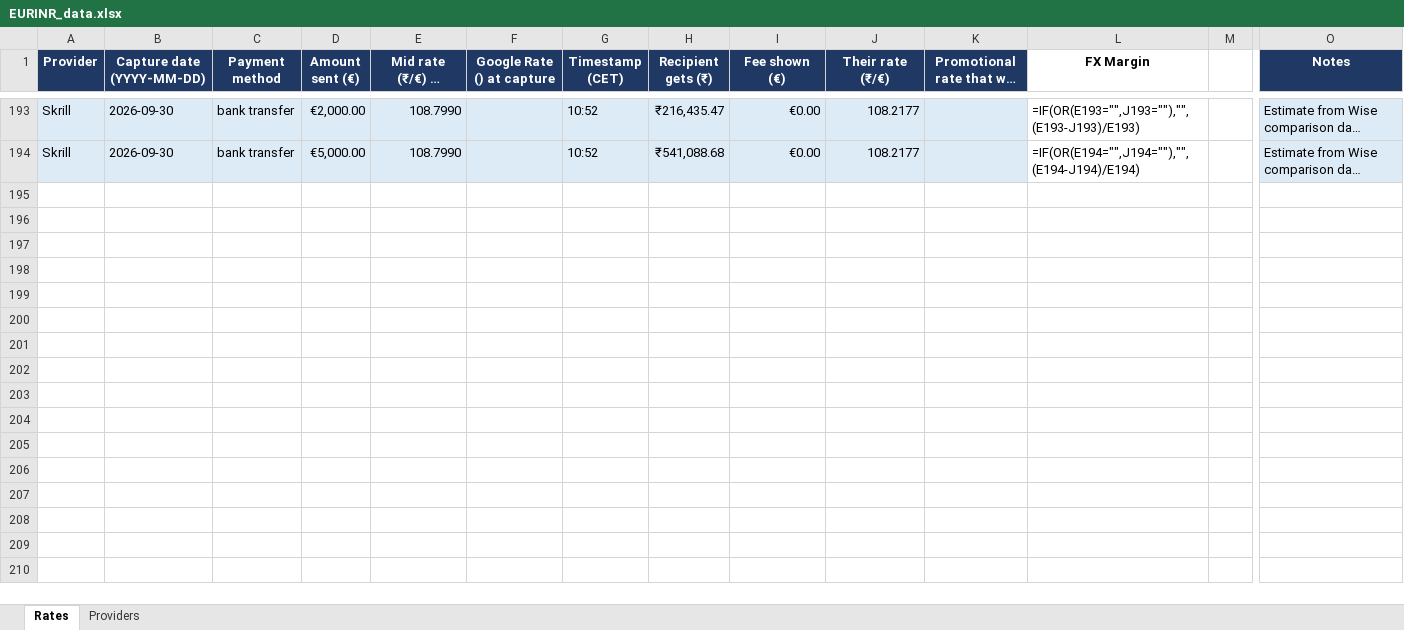
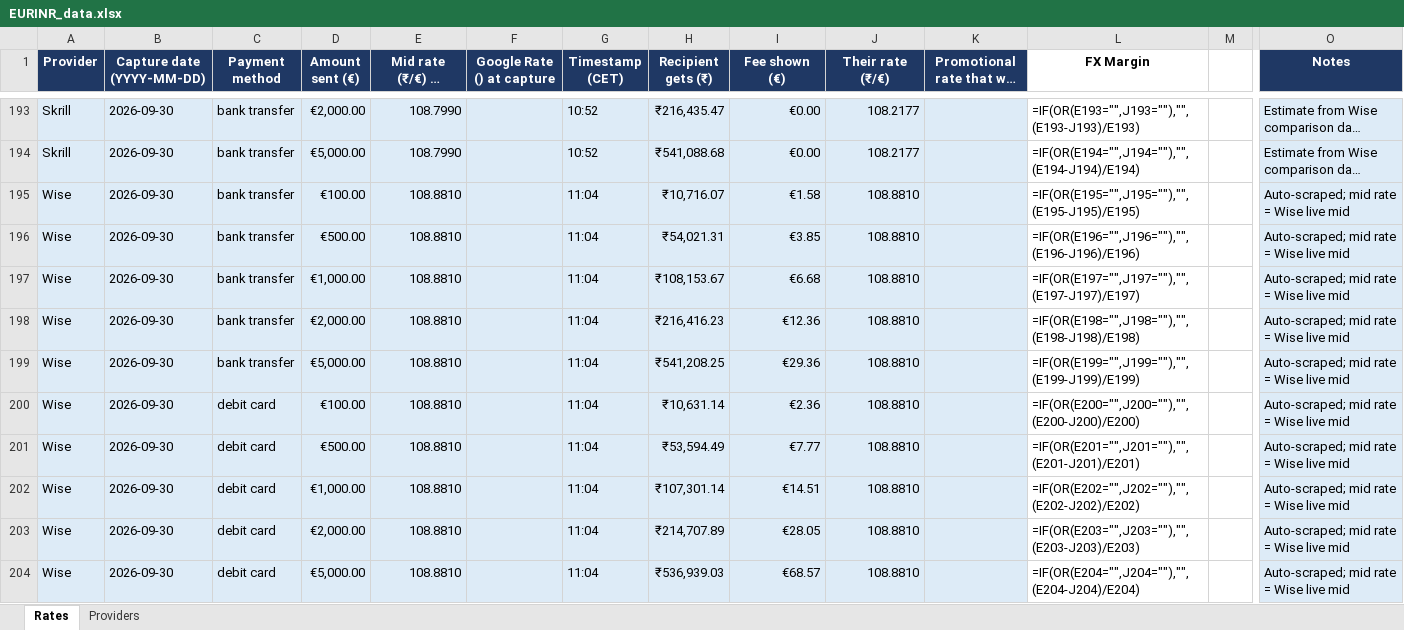
Before and after one commit to berlinisntdead-a11y/EURINR_old, an Excel workbook: data/EURINR_data.xlsx, sheet Rates, drawn as a sheet; only a part is shown, gaps mark what is left out; long unchanged cells end in …; values as stored, in another font and other column widths than the file's, no borders; formulas without a stored value are shown as written; rows hold the shown columns only; the diff covers the shown part only; the diff names each change by its address in the sheet, - before the commit and + after, or states it on an @@ line.

```diff
--- a/data/EURINR_data.xlsx (sheet Rates)
+++ b/data/EURINR_data.xlsx (sheet Rates)
+row 195: Wise | 2026-09-30 | bank transfer | €100.00 | 108.8810 |  | 11:04 | ₹10,716.07 | €1.58 | 108.8810 |  | =IF(OR(E195="",J195=""),"",(E195-J195)/E195) |  | Auto-scraped; mid rate = Wise live mid
+row 196: Wise | 2026-09-30 | bank transfer | €500.00 | 108.8810 |  | 11:04 | ₹54,021.31 | €3.85 | 108.8810 |  | =IF(OR(E196="",J196=""),"",(E196-J196)/E196) |  | Auto-scraped; mid rate = Wise live mid
+row 197: Wise | 2026-09-30 | bank transfer | €1,000.00 | 108.8810 |  | 11:04 | ₹108,153.67 | €6.68 | 108.8810 |  | =IF(OR(E197="",J197=""),"",(E197-J197)/E197) |  | Auto-scraped; mid rate = Wise live mid
+row 198: Wise | 2026-09-30 | bank transfer | €2,000.00 | 108.8810 |  | 11:04 | ₹216,416.23 | €12.36 | 108.8810 |  | =IF(OR(E198="",J198=""),"",(E198-J198)/E198) |  | Auto-scraped; mid rate = Wise live mid
+row 199: Wise | 2026-09-30 | bank transfer | €5,000.00 | 108.8810 |  | 11:04 | ₹541,208.25 | €29.36 | 108.8810 |  | =IF(OR(E199="",J199=""),"",(E199-J199)/E199) |  | Auto-scraped; mid rate = Wise live mid
+row 200: Wise | 2026-09-30 | debit card | €100.00 | 108.8810 |  | 11:04 | ₹10,631.14 | €2.36 | 108.8810 |  | =IF(OR(E200="",J200=""),"",(E200-J200)/E200) |  | Auto-scraped; mid rate = Wise live mid
+row 201: Wise | 2026-09-30 | debit card | €500.00 | 108.8810 |  | 11:04 | ₹53,594.49 | €7.77 | 108.8810 |  | =IF(OR(E201="",J201=""),"",(E201-J201)/E201) |  | Auto-scraped; mid rate = Wise live mid
+row 202: Wise | 2026-09-30 | debit card | €1,000.00 | 108.8810 |  | 11:04 | ₹107,301.14 | €14.51 | 108.8810 |  | =IF(OR(E202="",J202=""),"",(E202-J202)/E202) |  | Auto-scraped; mid rate = Wise live mid
+row 203: Wise | 2026-09-30 | debit card | €2,000.00 | 108.8810 |  | 11:04 | ₹214,707.89 | €28.05 | 108.8810 |  | =IF(OR(E203="",J203=""),"",(E203-J203)/E203) |  | Auto-scraped; mid rate = Wise live mid
+row 204: Wise | 2026-09-30 | debit card | €5,000.00 | 108.8810 |  | 11:04 | ₹536,939.03 | €68.57 | 108.8810 |  | =IF(OR(E204="",J204=""),"",(E204-J204)/E204) |  | Auto-scraped; mid rate = Wise live mid
```
Also changed, not shown: 33 added rows elsewhere in this sheet, 1 other file.
